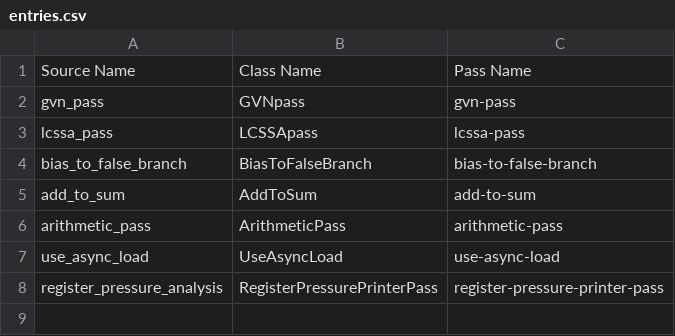
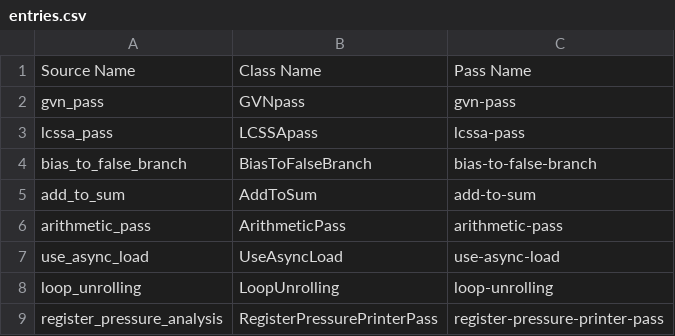
Before and after one commit to SyphonArch/swpp202301-compiler-team1, a CSV file: unit_tests/entries.csv, drawn as a sheet.

Commit message:
[Sprint 2] [A-VIII] Loop Unrolling (#40)
* Add loop unrolling skeleton

* Implement constant loop unrolling

* Attempt UnrollLoop usage

* Fix unrolling behavior

* Enforce LCSSA

* Remove LCSSA pass

* Relocate unit tests

* Update unit tests entries.csv

* Add comments

* Upgrade unit tests

* Reorder passes

```diff
--- a/unit_tests/entries.csv
+++ b/unit_tests/entries.csv
@@ -7,2 +7,3 @@ arithmetic_pass,ArithmeticPass,arithmetic-pass
 use_async_load,UseAsyncLoad,use-async-load
+loop_unrolling,LoopUnrolling,loop-unrolling
 register_pressure_analysis,RegisterPressurePrinterPass,register-pressure-printer-pass
```
Also changed, not shown: 8 other files.
